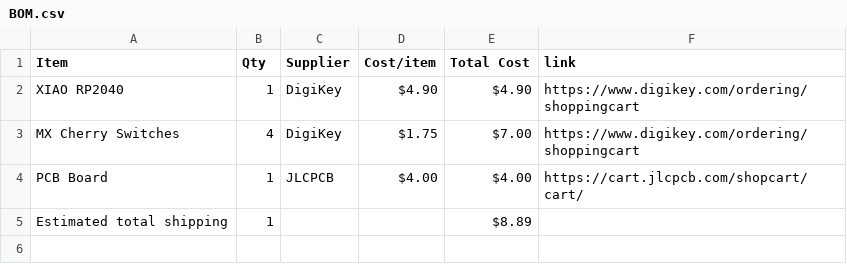
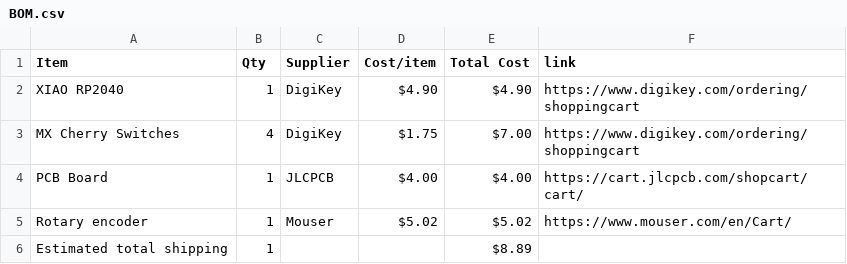
Before and after one commit to edkzhang/Macropad-Hack-Club-Hack-Life-Week-5, a CSV file: BOM.csv, drawn as a sheet; the diff names each change by its address in the sheet, - before the commit and + after, or states it on an @@ line.

Commit message:
Sync Macropad from Half Life

```diff
--- a/BOM.csv
+++ b/BOM.csv
+row 5: Rotary encoder | 1 | Mouser | $5.02 | $5.02 | https://www.mouser.com/en/Cart/
```
